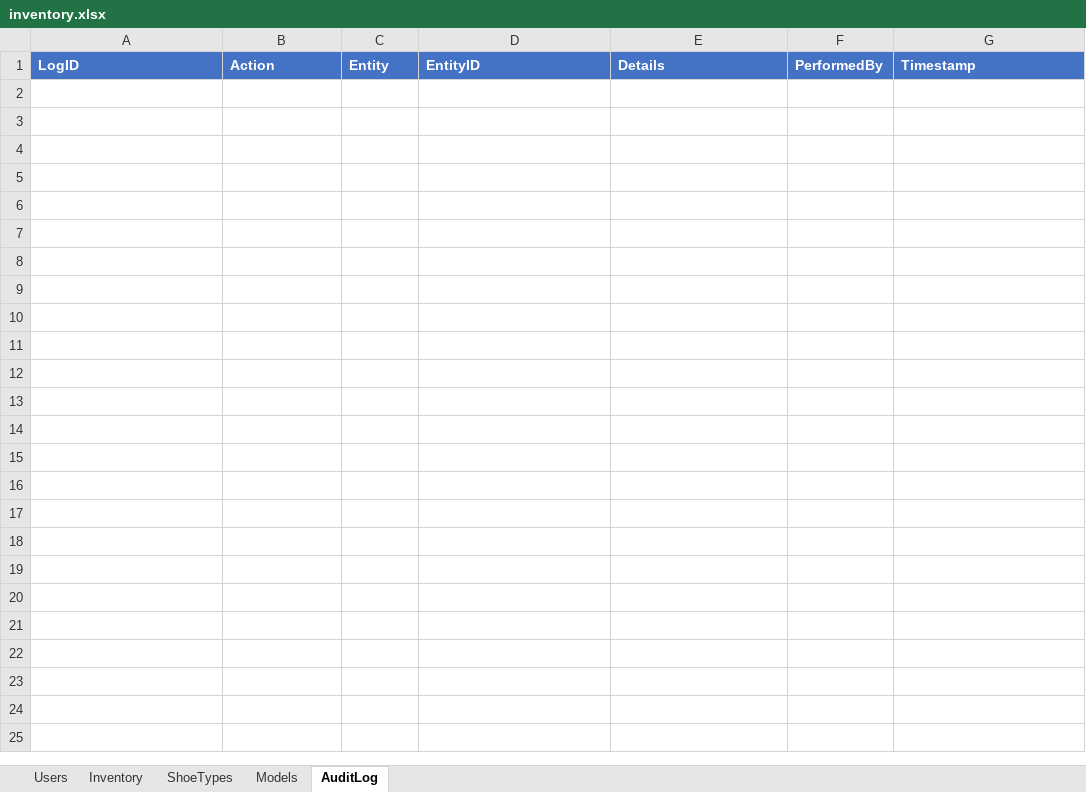
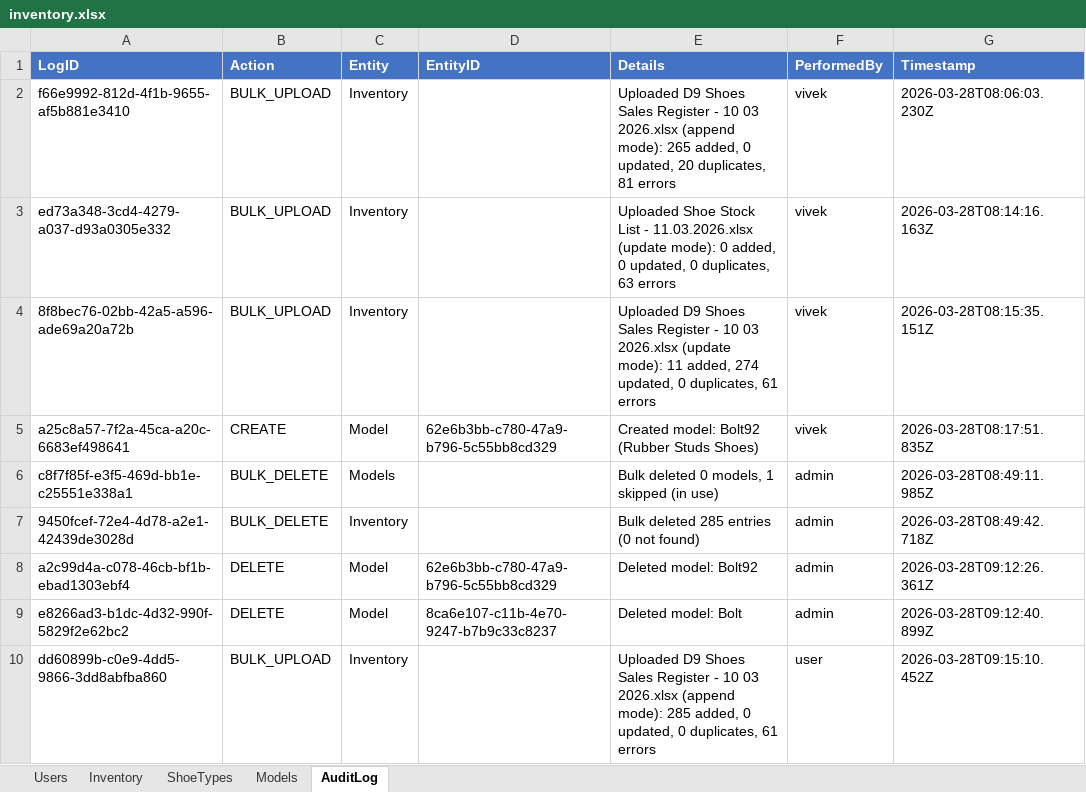
Before and after one commit to pradyumn8/D9-Shoes-Sales, an Excel workbook: server/data/inventory.xlsx, sheet AuditLog, drawn as a sheet; values as stored, in another font and other column widths than the file's, no borders; the diff names each change by its address in the sheet, - before the commit and + after, or states it on an @@ line.

```diff
--- a/server/data/inventory.xlsx (sheet AuditLog)
+++ b/server/data/inventory.xlsx (sheet AuditLog)
+row 2: f66e9992-812d-4f1b-9655-af5b881e3410 | BULK_UPLOAD | Inventory |  | Uploaded D9 Shoes Sales Register - 10 03 2026.xlsx (append mode): 265 added, 0 updated, 20 duplicates, 81 errors | vivek | 2026-03-28T08:06:03.230Z
+row 3: ed73a348-3cd4-4279-a037-d93a0305e332 | BULK_UPLOAD | Inventory |  | Uploaded Shoe Stock List - 11.03.2026.xlsx (update mode): 0 added, 0 updated, 0 duplicates, 63 errors | vivek | 2026-03-28T08:14:16.163Z
+row 4: 8f8bec76-02bb-42a5-a596-ade69a20a72b | BULK_UPLOAD | Inventory |  | Uploaded D9 Shoes Sales Register - 10 03 2026.xlsx (update mode): 11 added, 274 updated, 0 duplicates, 61 errors | vivek | 2026-03-28T08:15:35.151Z
+row 5: a25c8a57-7f2a-45ca-a20c-6683ef498641 | CREATE | Model | 62e6b3bb-c780-47a9-b796-5c55bb8cd329 | Created model: Bolt92 (Rubber Studs Shoes) | vivek | 2026-03-28T08:17:51.835Z
+row 6: c8f7f85f-e3f5-469d-bb1e-c25551e338a1 | BULK_DELETE | Models |  | Bulk deleted 0 models, 1 skipped (in use) | admin | 2026-03-28T08:49:11.985Z
+row 7: 9450fcef-72e4-4d78-a2e1-42439de3028d | BULK_DELETE | Inventory |  | Bulk deleted 285 entries (0 not found) | admin | 2026-03-28T08:49:42.718Z
+row 8: a2c99d4a-c078-46cb-bf1b-ebad1303ebf4 | DELETE | Model | 62e6b3bb-c780-47a9-b796-5c55bb8cd329 | Deleted model: Bolt92 | admin | 2026-03-28T09:12:26.361Z
+row 9: e8266ad3-b1dc-4d32-990f-5829f2e62bc2 | DELETE | Model | 8ca6e107-c11b-4e70-9247-b7b9c33c8237 | Deleted model: Bolt | admin | 2026-03-28T09:12:40.899Z
+row 10: dd60899b-c0e9-4dd5-9866-3dd8abfba860 | BULK_UPLOAD | Inventory |  | Uploaded D9 Shoes Sales Register - 10 03 2026.xlsx (append mode): 285 added, 0 updated, 0 duplicates, 61 errors | user | 2026-03-28T09:15:10.452Z
```
Also changed, not shown: sheet Inventory, sheet Models, sheet ShoeTypes, sheet Users, 15 other files.
